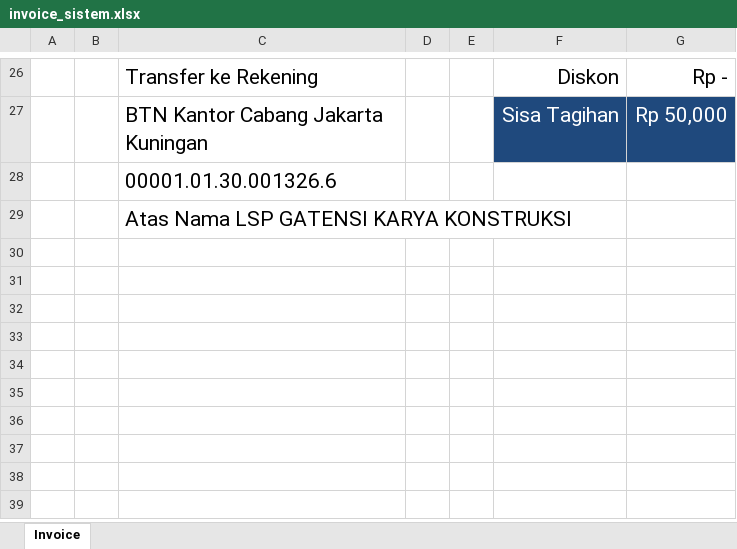
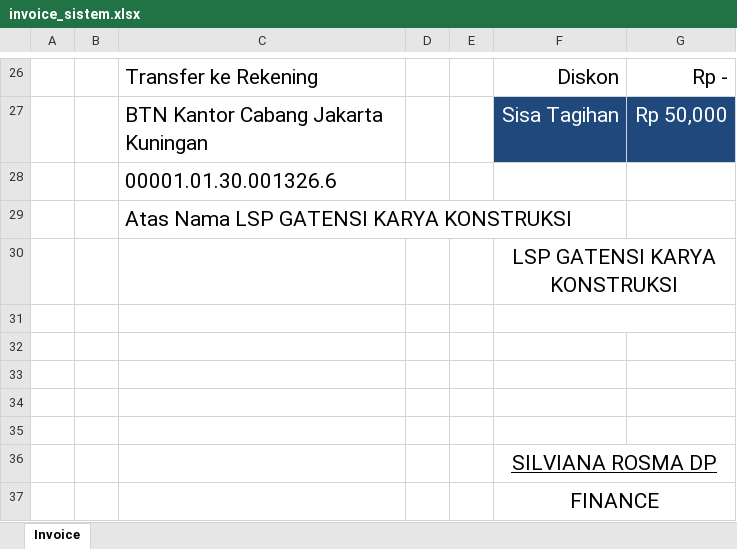
Before and after one commit to lspgkk/kan-backend, an Excel workbook: resources/views/template-invoice/invoice_sistem.xlsx, sheet Invoice, drawn as a sheet; only a part is shown, gaps mark what is left out; values as stored, in another font and other column widths than the file's, no borders; charts and pictures not drawn; the diff names each change by its address in the sheet, - before the commit and + after, or states it on an @@ line.

```diff
--- a/resources/views/template-invoice/invoice_sistem.xlsx (sheet Invoice)
+++ b/resources/views/template-invoice/invoice_sistem.xlsx (sheet Invoice)
+row 30:  |  |  |  |  | LSP GATENSI KARYA KONSTRUKSI
+row 31: (empty)
+row 32: (empty)
+row 33: (empty)
+row 34: (empty)
+row 35: (empty)
+row 36:  |  |  |  |  | SILVIANA ROSMA DP
+row 37:  |  |  |  |  | FINANCE
```
Also changed, not shown: charts or pictures, 45 other files.
